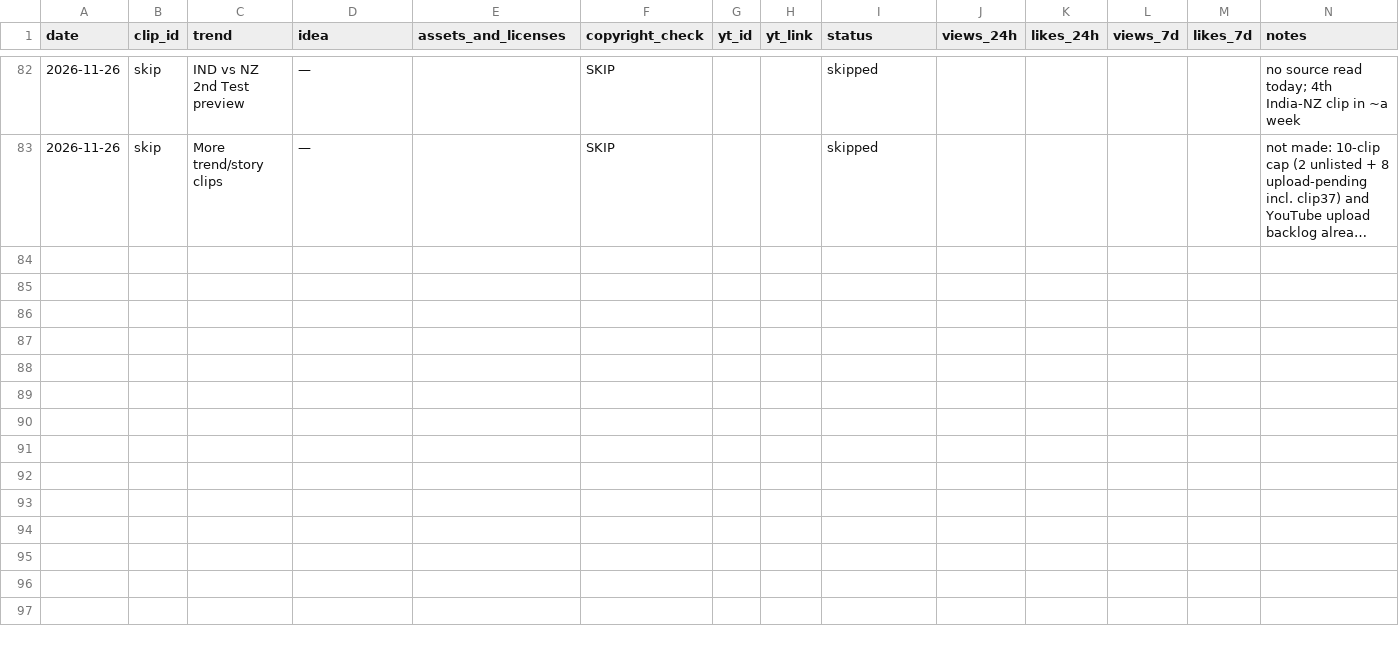
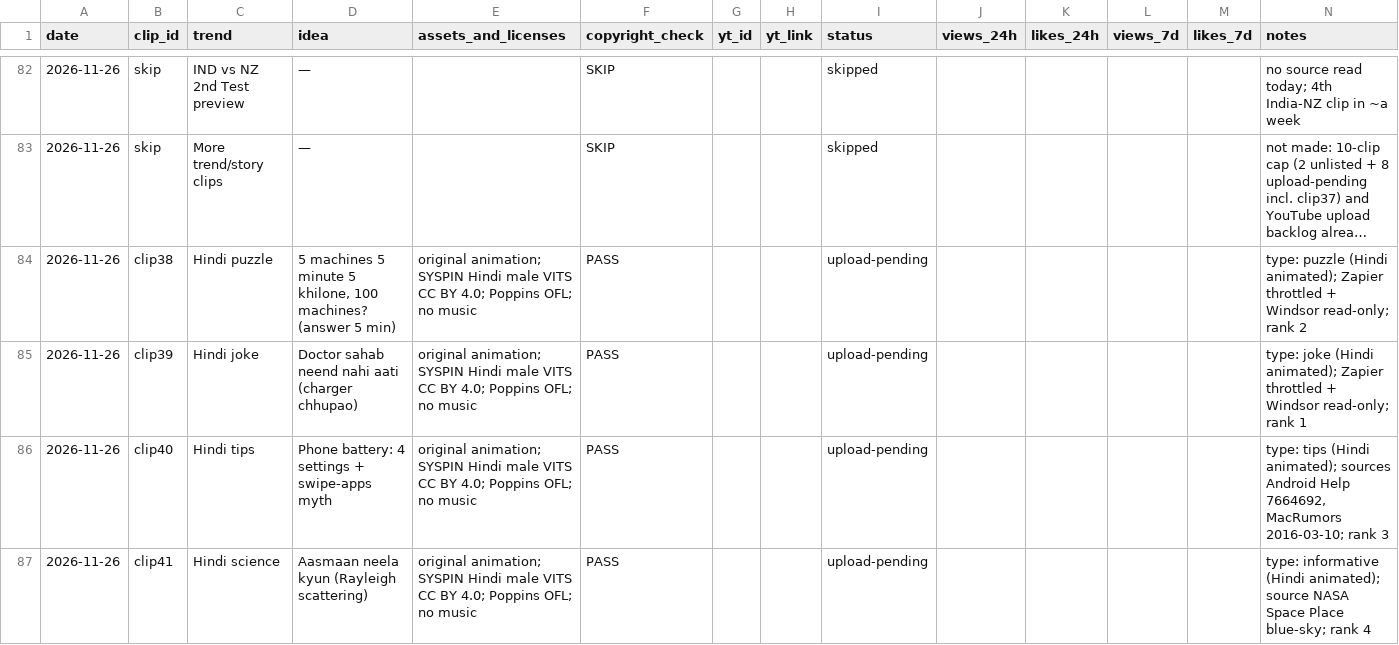
Before and after one commit to sartahkk06/viralclips-staging, a CSV file: log.csv, drawn as a sheet; only a part is shown, gaps mark what is left out; long unchanged cells end in …; the diff names each change by its address in the sheet, - before the commit and + after, or states it on an @@ line.

```diff
--- a/log.csv
+++ b/log.csv
+row 84: 2026-11-26 | clip38 | Hindi puzzle | 5 machines 5 minute 5 khilone, 100 machines? (answer 5 min) | original animation; SYSPIN Hindi male VITS CC BY 4.0; Poppins OFL; no music | PASS |  |  | upload-pending |  |  |  |  | type: puzzle (Hindi animated); Zapier throttled + Windsor read-only; rank 2
+row 85: 2026-11-26 | clip39 | Hindi joke | Doctor sahab neend nahi aati (charger chhupao) | original animation; SYSPIN Hindi male VITS CC BY 4.0; Poppins OFL; no music | PASS |  |  | upload-pending |  |  |  |  | type: joke (Hindi animated); Zapier throttled + Windsor read-only; rank 1
+row 86: 2026-11-26 | clip40 | Hindi tips | Phone battery: 4 settings + swipe-apps myth | original animation; SYSPIN Hindi male VITS CC BY 4.0; Poppins OFL; no music | PASS |  |  | upload-pending |  |  |  |  | type: tips (Hindi animated); sources Android Help 7664692, MacRumors 2016-03-10; rank 3
+row 87: 2026-11-26 | clip41 | Hindi science | Aasmaan neela kyun (Rayleigh scattering) | original animation; SYSPIN Hindi male VITS CC BY 4.0; Poppins OFL; no music | PASS |  |  | upload-pending |  |  |  |  | type: informative (Hindi animated); source NASA Space Place blue-sky; rank 4
```
Also changed, not shown: 2 other files.
